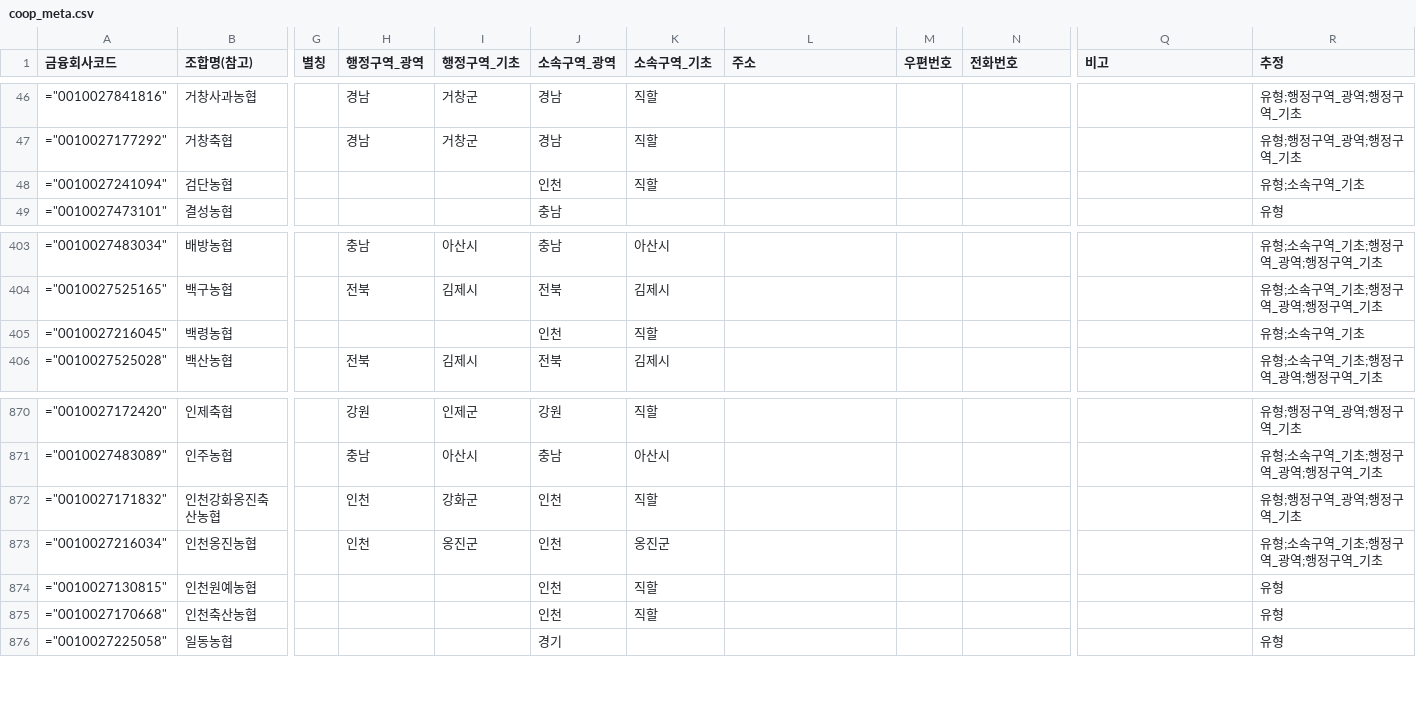
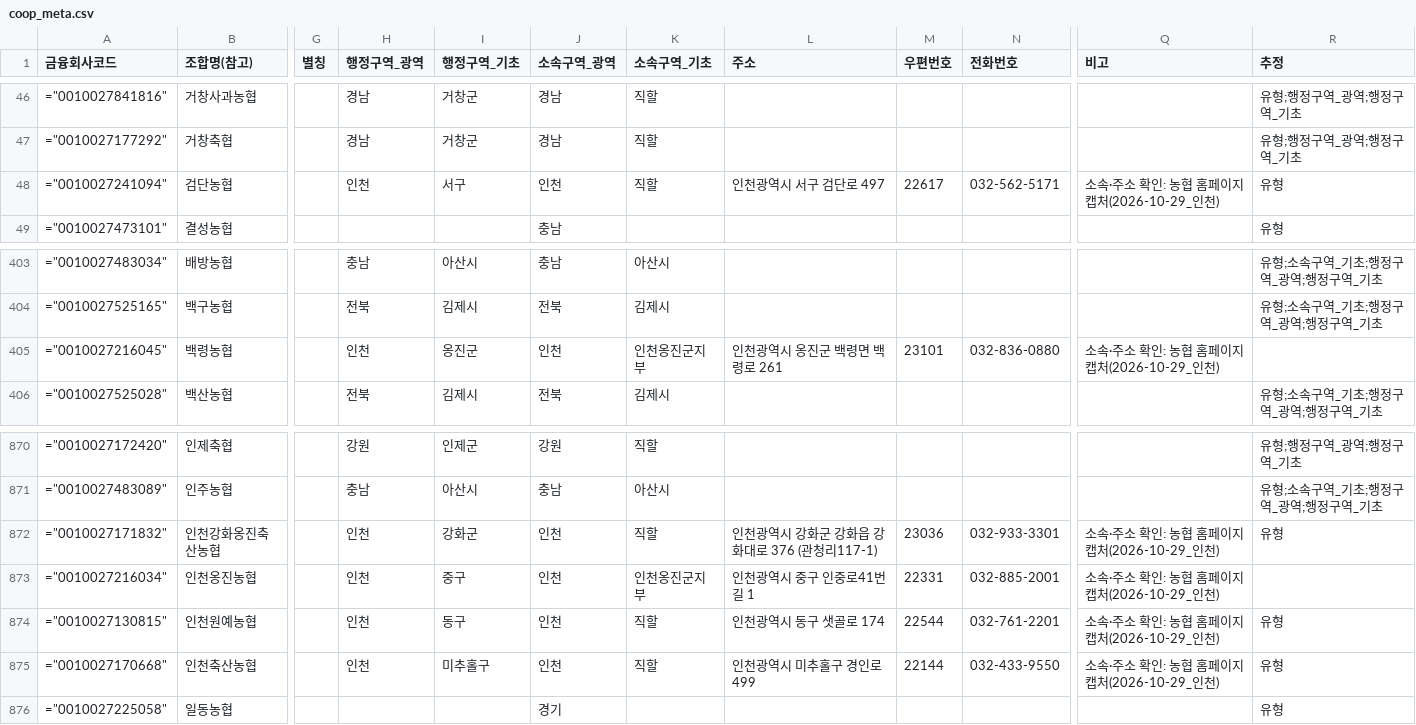
Before and after one commit to Planet-Seeker/nh_coop_information, a CSV file: docs/data/meta/coop_meta.csv, drawn as a sheet; only a part is shown, gaps mark what is left out; the diff covers the shown part only; the diff names each change by its address in the sheet, - before the commit and + after, or states it on an @@ line.

```diff
--- a/docs/data/meta/coop_meta.csv
+++ b/docs/data/meta/coop_meta.csv
-H48 (행정구역_광역): (empty)
+H48 (행정구역_광역): 인천
-I48 (행정구역_기초): (empty)
+I48 (행정구역_기초): 서구
-L48 (주소): (empty)
+L48 (주소): 인천광역시 서구 검단로 497
-M48 (우편번호): (empty)
+M48 (우편번호): 22617
-N48 (전화번호): (empty)
+N48 (전화번호): 032-562-5171
-Q48 (비고): (empty)
+Q48 (비고): 소속·주소 확인: 농협 홈페이지 캡처(2026-10-29_인천)
-R48 (추정): 유형;소속구역_기초
+R48 (추정): 유형
-H405 (행정구역_광역): (empty)
+H405 (행정구역_광역): 인천
-I405 (행정구역_기초): (empty)
+I405 (행정구역_기초): 옹진군
-K405 (소속구역_기초): 직할
+K405 (소속구역_기초): 인천옹진군지부
-L405 (주소): (empty)
+L405 (주소): 인천광역시 옹진군 백령면 백령로 261
-M405 (우편번호): (empty)
+M405 (우편번호): 23101
-N405 (전화번호): (empty)
+N405 (전화번호): 032-836-0880
-Q405 (비고): (empty)
+Q405 (비고): 소속·주소 확인: 농협 홈페이지 캡처(2026-10-29_인천)
-R405 (추정): 유형;소속구역_기초
+R405 (추정): (empty)
-L872 (주소): (empty)
+L872 (주소): 인천광역시 강화군 강화읍 강화대로 376 (관청리117-1)
-M872 (우편번호): (empty)
+M872 (우편번호): 23036
-N872 (전화번호): (empty)
+N872 (전화번호): 032-933-3301
-Q872:Q875 (비고): (empty)
+Q872:Q875 (비고): 소속·주소 확인: 농협 홈페이지 캡처(2026-10-29_인천)
-R872 (추정): 유형;행정구역_광역;행정구역_기초
+R872 (추정): 유형
-I873 (행정구역_기초): 옹진군
+I873 (행정구역_기초): 중구
-K873 (소속구역_기초): 옹진군
+K873 (소속구역_기초): 인천옹진군지부
-L873 (주소): (empty)
+L873 (주소): 인천광역시 중구 인중로41번길 1
-M873 (우편번호): (empty)
+M873 (우편번호): 22331
-N873 (전화번호): (empty)
+N873 (전화번호): 032-885-2001
-R873 (추정): 유형;소속구역_기초;행정구역_광역;행정구역_기초
+R873 (추정): (empty)
-H874:H875 (행정구역_광역): (empty)
+H874:H875 (행정구역_광역): 인천
-I874 (행정구역_기초): (empty)
+I874 (행정구역_기초): 동구
-L874 (주소): (empty)
+L874 (주소): 인천광역시 동구 샛골로 174
-M874 (우편번호): (empty)
+M874 (우편번호): 22544
-N874 (전화번호): (empty)
+N874 (전화번호): 032-761-2201
-I875 (행정구역_기초): (empty)
+I875 (행정구역_기초): 미추홀구
-L875 (주소): (empty)
+L875 (주소): 인천광역시 미추홀구 경인로 499
-M875 (우편번호): (empty)
+M875 (우편번호): 22144
-N875 (전화번호): (empty)
+N875 (전화번호): 032-433-9550
```
Also changed, not shown: 59 edited cells elsewhere in this file, docs/data/meta/units.csv, 3 other files.
